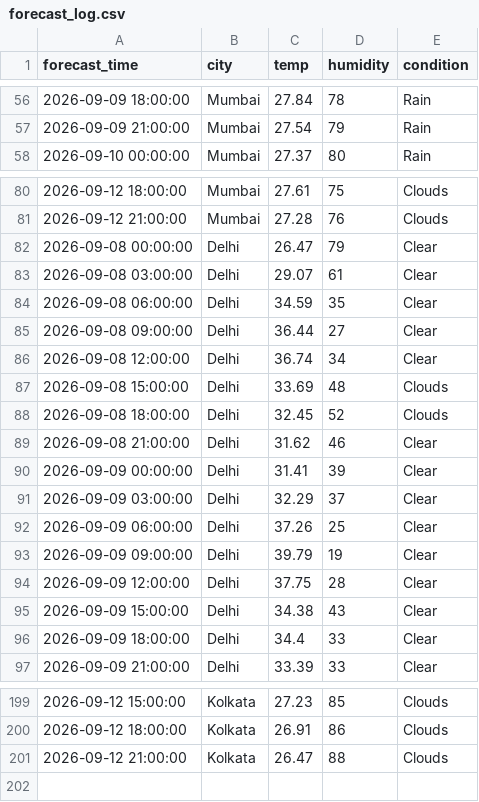
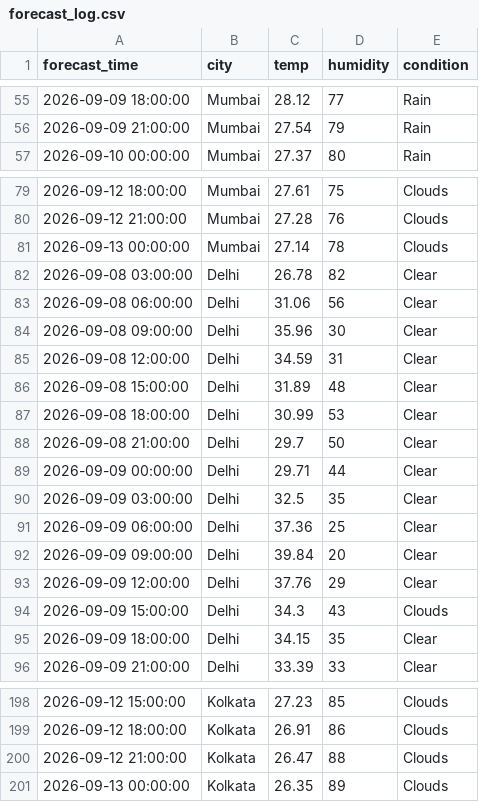
Before and after one commit to zakvanzakvan86-dev/weather-dashboard-data, a CSV file: forecast_log.csv, drawn as a sheet; only a part is shown, gaps mark what is left out; the diff covers the shown part only.

```diff
--- a/forecast_log.csv
+++ b/forecast_log.csv
@@ -56,2 +55,2 @@ forecast_time,city,temp,humidity,condition
-2026-09-09 18:00:00,Mumbai,27.84,78,Rain
+2026-09-09 18:00:00,Mumbai,28.12,77,Rain
 2026-09-09 21:00:00,Mumbai,27.54,79,Rain
@@ -81,17 +80,17 @@ forecast_time,city,temp,humidity,condition
 2026-09-12 21:00:00,Mumbai,27.28,76,Clouds
-2026-09-08 00:00:00,Delhi,26.47,79,Clear
-2026-09-08 03:00:00,Delhi,29.07,61,Clear
-2026-09-08 06:00:00,Delhi,34.59,35,Clear
-2026-09-08 09:00:00,Delhi,36.44,27,Clear
-2026-09-08 12:00:00,Delhi,36.74,34,Clear
-2026-09-08 15:00:00,Delhi,33.69,48,Clouds
-2026-09-08 18:00:00,Delhi,32.45,52,Clouds
-2026-09-08 21:00:00,Delhi,31.62,46,Clear
-2026-09-09 00:00:00,Delhi,31.41,39,Clear
-2026-09-09 03:00:00,Delhi,32.29,37,Clear
-2026-09-09 06:00:00,Delhi,37.26,25,Clear
-2026-09-09 09:00:00,Delhi,39.79,19,Clear
-2026-09-09 12:00:00,Delhi,37.75,28,Clear
-2026-09-09 15:00:00,Delhi,34.38,43,Clear
-2026-09-09 18:00:00,Delhi,34.4,33,Clear
+2026-09-13 00:00:00,Mumbai,27.14,78,Clouds
+2026-09-08 03:00:00,Delhi,26.78,82,Clear
+2026-09-08 06:00:00,Delhi,31.06,56,Clear
+2026-09-08 09:00:00,Delhi,35.96,30,Clear
+2026-09-08 12:00:00,Delhi,34.59,31,Clear
+2026-09-08 15:00:00,Delhi,31.89,48,Clear
+2026-09-08 18:00:00,Delhi,30.99,53,Clear
+2026-09-08 21:00:00,Delhi,29.7,50,Clear
+2026-09-09 00:00:00,Delhi,29.71,44,Clear
+2026-09-09 03:00:00,Delhi,32.5,35,Clear
+2026-09-09 06:00:00,Delhi,37.36,25,Clear
+2026-09-09 09:00:00,Delhi,39.84,20,Clear
+2026-09-09 12:00:00,Delhi,37.76,29,Clear
+2026-09-09 15:00:00,Delhi,34.3,43,Clouds
+2026-09-09 18:00:00,Delhi,34.15,35,Clear
 2026-09-09 21:00:00,Delhi,33.39,33,Clear
@@ -201 +200,2 @@ forecast_time,city,temp,humidity,condition
 2026-09-12 21:00:00,Kolkata,26.47,88,Clouds
+2026-09-13 00:00:00,Kolkata,26.35,89,Clouds
```
Also changed, not shown: 3 added rows, 4 removed rows and 115 edited cells elsewhere in this file, weather_log.csv.
